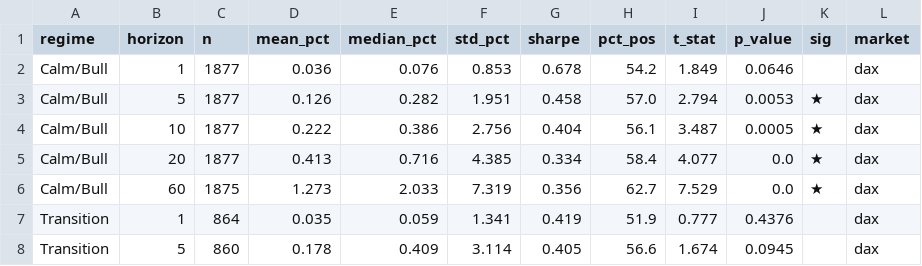
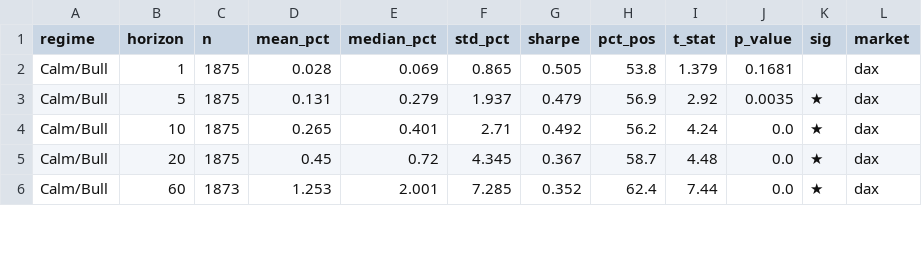
Before and after one commit to umutoztrkk/ECON484-MarketRegime-Detection, a CSV file: original_data/alpha_data/forward_returns_dax.csv, drawn as a sheet; only a part is shown; the diff covers the shown part only.

Commit message:
alpha_lab: directional features + market-specific signal tuning
- build_features.py: up_vol_ratio, signed_vol20, drawdown_60 eklendi
- early_warning.py: GMM yeniden egitildi (new features)
- alpha_signal.py: BIST100 transition=buy, DAX transition=hold (markov)
- portfolio_sim.py: market-specific sizing + MIN_HOLD_DAYS tuning
- SP500 Sharpe: 0.763 > B&H 0.737
- BIST100 Return: +623%, Sharpe: 0.901
- DAX Return: +25.86%, Sharpe: 0.232

```diff
--- a/original_data/alpha_data/forward_returns_dax.csv
+++ b/original_data/alpha_data/forward_returns_dax.csv
@@ -1,8 +1,6 @@
 regime,horizon,n,mean_pct,median_pct,std_pct,sharpe,pct_pos,t_stat,p_value,sig,market
-Calm/Bull,1,1877,0.036,0.076,0.853,0.678,54.2,1.849,0.0646,,dax
-Calm/Bull,5,1877,0.126,0.282,1.951,0.458,57.0,2.794,0.0053,★,dax
-Calm/Bull,10,1877,0.222,0.386,2.756,0.404,56.1,3.487,0.0005,★,dax
-Calm/Bull,20,1877,0.413,0.716,4.385,0.334,58.4,4.077,0.0,★,dax
-Calm/Bull,60,1875,1.273,2.033,7.319,0.356,62.7,7.529,0.0,★,dax
-Transition,1,864,0.035,0.059,1.341,0.419,51.9,0.777,0.4376,,dax
-Transition,5,860,0.178,0.409,3.114,0.405,56.6,1.674,0.0945,,dax
+Calm/Bull,1,1875,0.028,0.069,0.865,0.505,53.8,1.379,0.1681,,dax
+Calm/Bull,5,1875,0.131,0.279,1.937,0.479,56.9,2.92,0.0035,★,dax
+Calm/Bull,10,1875,0.265,0.401,2.71,0.492,56.2,4.24,0.0,★,dax
+Calm/Bull,20,1875,0.45,0.72,4.345,0.367,58.7,4.48,0.0,★,dax
+Calm/Bull,60,1873,1.253,2.001,7.285,0.352,62.4,7.44,0.0,★,dax
```
Also changed, not shown: 3 added rows, 1 removed row and 53 edited cells elsewhere in this file, original_data/alpha_data/forward_returns_bist100.csv, original_data/alpha_data/forward_returns_sp500.csv, 41 other files.
